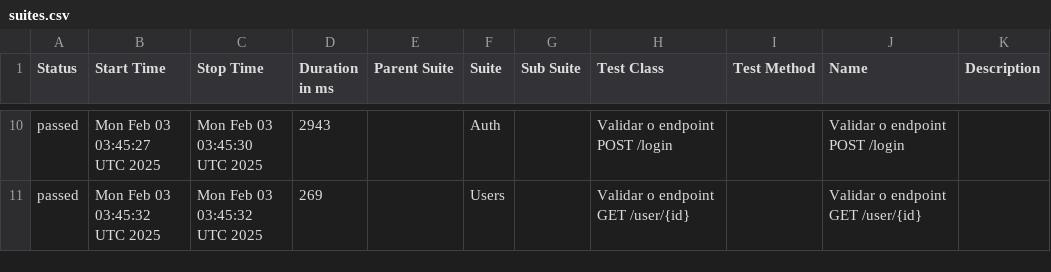
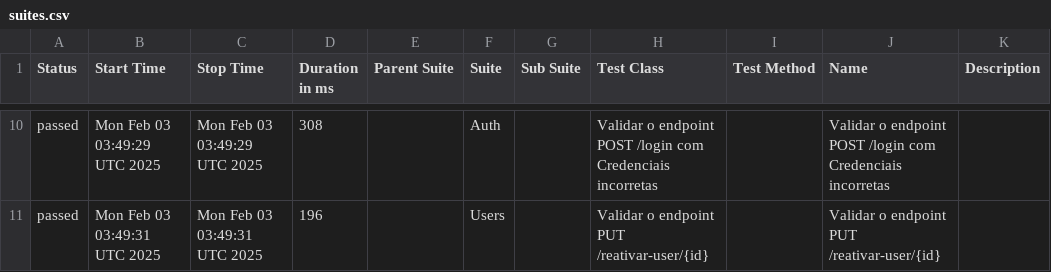
Before and after one commit to Pedrothh/automacao-api-rest-assured, a CSV file: data/suites.csv, drawn as a sheet; only a part is shown, gaps mark what is left out; the diff covers the shown part only.

```diff
--- a/data/suites.csv
+++ b/data/suites.csv
@@ -10,2 +10,2 @@
-"passed","Mon Feb 03 03:45:27 UTC 2025","Mon Feb 03 03:45:30 UTC 2025","2943","","Auth","","Validar o endpoint POST /login","","Validar o endpoint POST /login",""
-"passed","Mon Feb 03 03:45:32 UTC 2025","Mon Feb 03 03:45:32 UTC 2025","269","","Users","","Validar o endpoint GET /user/{id}","","Validar o endpoint GET /user/{id}",""
+"passed","Mon Feb 03 03:49:29 UTC 2025","Mon Feb 03 03:49:29 UTC 2025","308","","Auth","","Validar o endpoint POST /login com Credenciais incorretas","","Validar o endpoint POST /login com Credenciais incorretas",""
+"passed","Mon Feb 03 03:49:31 UTC 2025","Mon Feb 03 03:49:31 UTC 2025","196","","Users","","Validar o endpoint PUT /reativar-user/{id}","","Validar o endpoint PUT /reativar-user/{id}",""
```
Also changed, not shown: 1 added row, 1 removed row and 31 edited cells elsewhere in this file, data/behaviors.csv, 48 other files.
